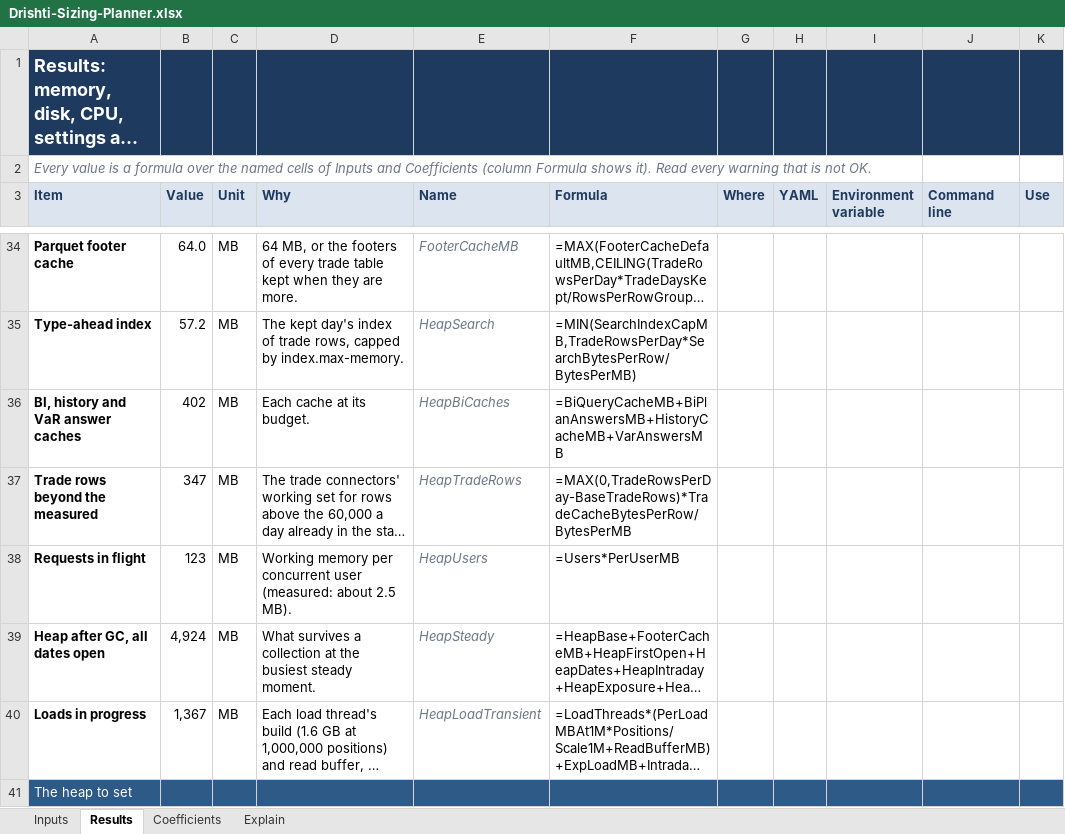
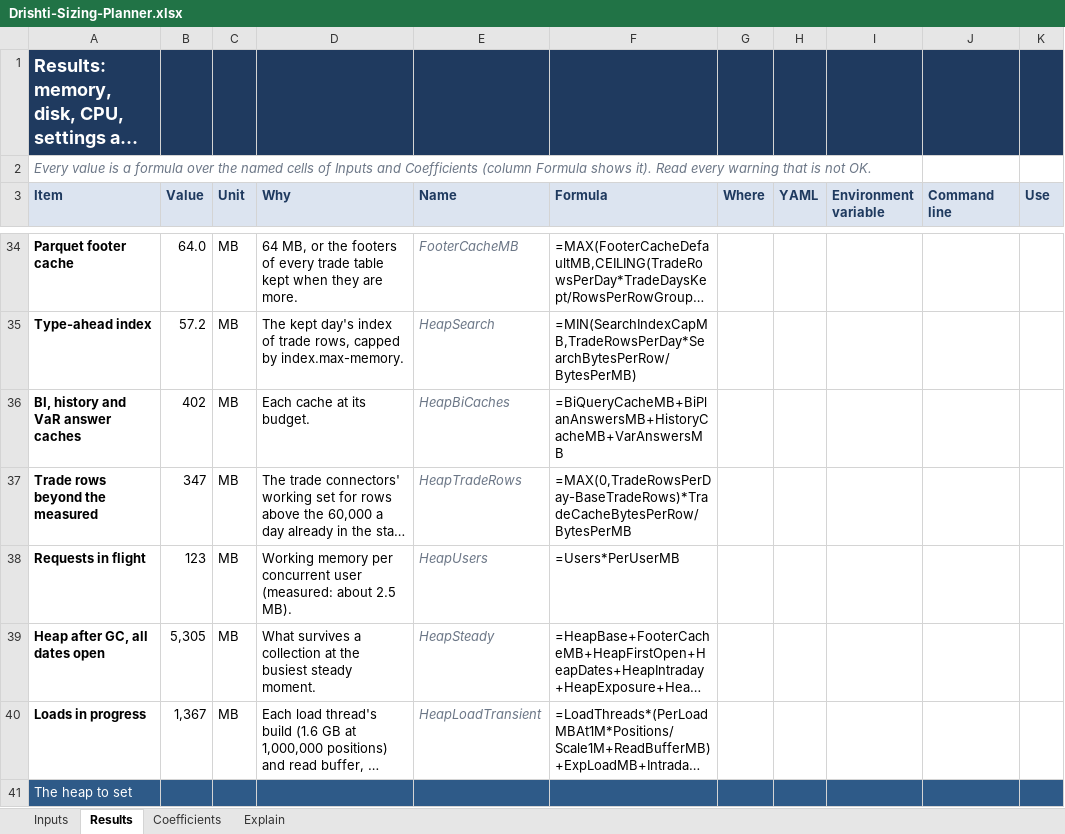
Before and after one commit to ajsinha/drishti, an Excel workbook: docs/architecture/Drishti-Sizing-Planner.xlsx, sheet Results, drawn as a sheet; only a part is shown, gaps mark what is left out; long unchanged cells end in …; values as stored, in another font and other column widths than the file's, no borders; conditional formats not drawn; the diff covers the shown part only; the diff names each change by its address in the sheet, - before the commit and + after, or states it on an @@ line.

```diff
--- a/docs/architecture/Drishti-Sizing-Planner.xlsx (sheet Results)
+++ b/docs/architecture/Drishti-Sizing-Planner.xlsx (sheet Results)
-B39 (Value): 4,924
+B39 (Value): 5,305
```
Also changed, not shown: 28 edited cells elsewhere in this sheet, sheet Coefficients, sheet Explain, 2 other files.
